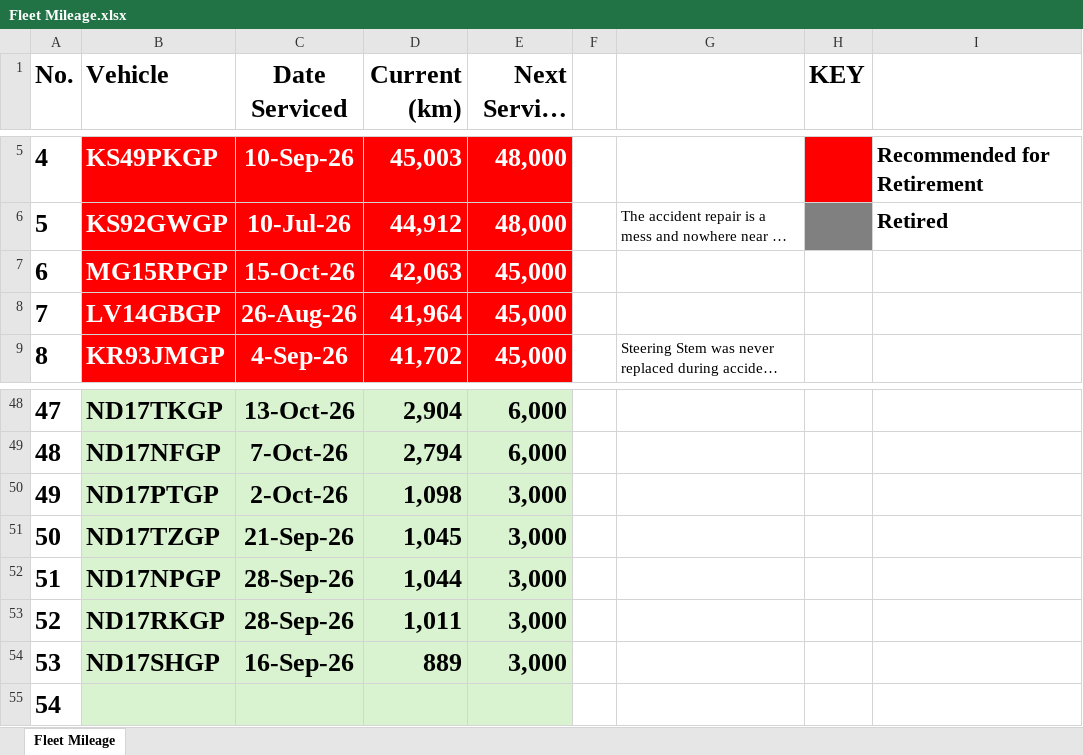
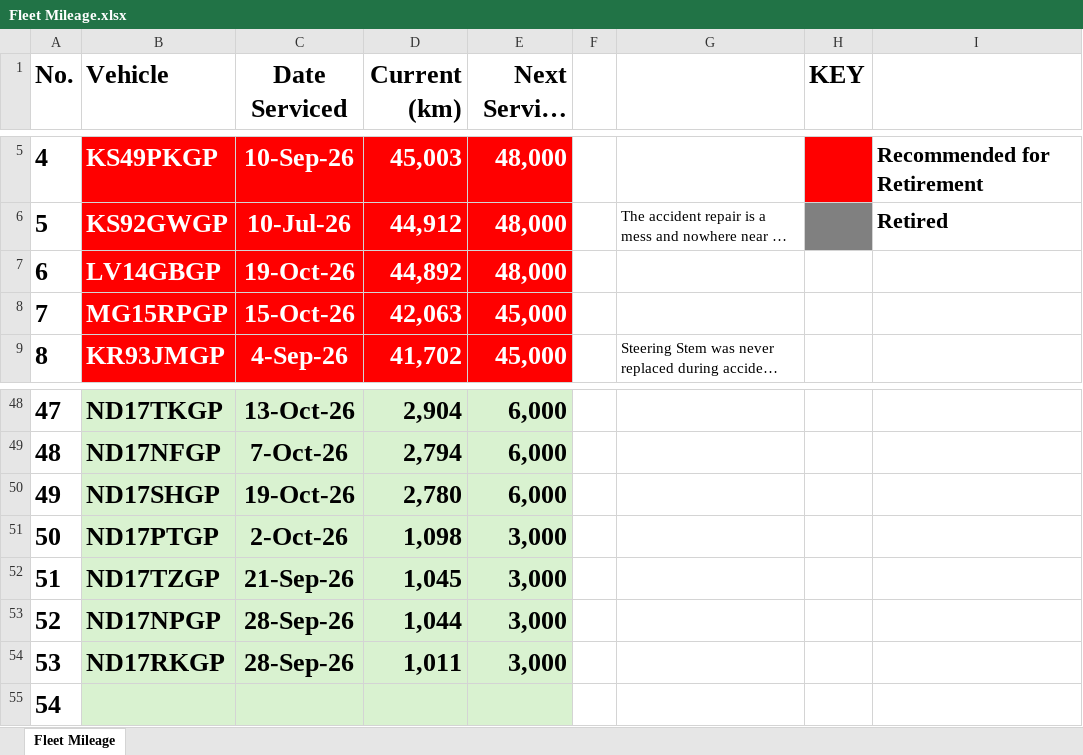
Before and after one commit to cloudlint/MobilityFleet, an Excel workbook: Fleet Mileage.xlsx, sheet Fleet Mileage, drawn as a sheet; only a part is shown, gaps mark what is left out; long unchanged cells end in …; values as stored, in another font and other column widths than the file's, no borders; removed rows and columns are numbered as before the commit, all else as after; the diff names each change by its address in the sheet, - before the commit and + after, or states it on an @@ line.

```diff
--- a/Fleet Mileage.xlsx (sheet Fleet Mileage)
+++ b/Fleet Mileage.xlsx (sheet Fleet Mileage)
+row 7: 6 | LV14GBGP | 19-Oct-26 | 44,892 | 48,000
@@ column A (No.) renumbered between rows 8 and 54 @@
-row 8: 7 | LV14GBGP | 26-Aug-26 | 41,964 | 45,000
+row 50: 49 | ND17SHGP | 19-Oct-26 | 2,780 | 6,000
-row 54: 53 | ND17SHGP | 16-Sep-26 | 889 | 3,000
```
Also changed, not shown: 1 other file.
